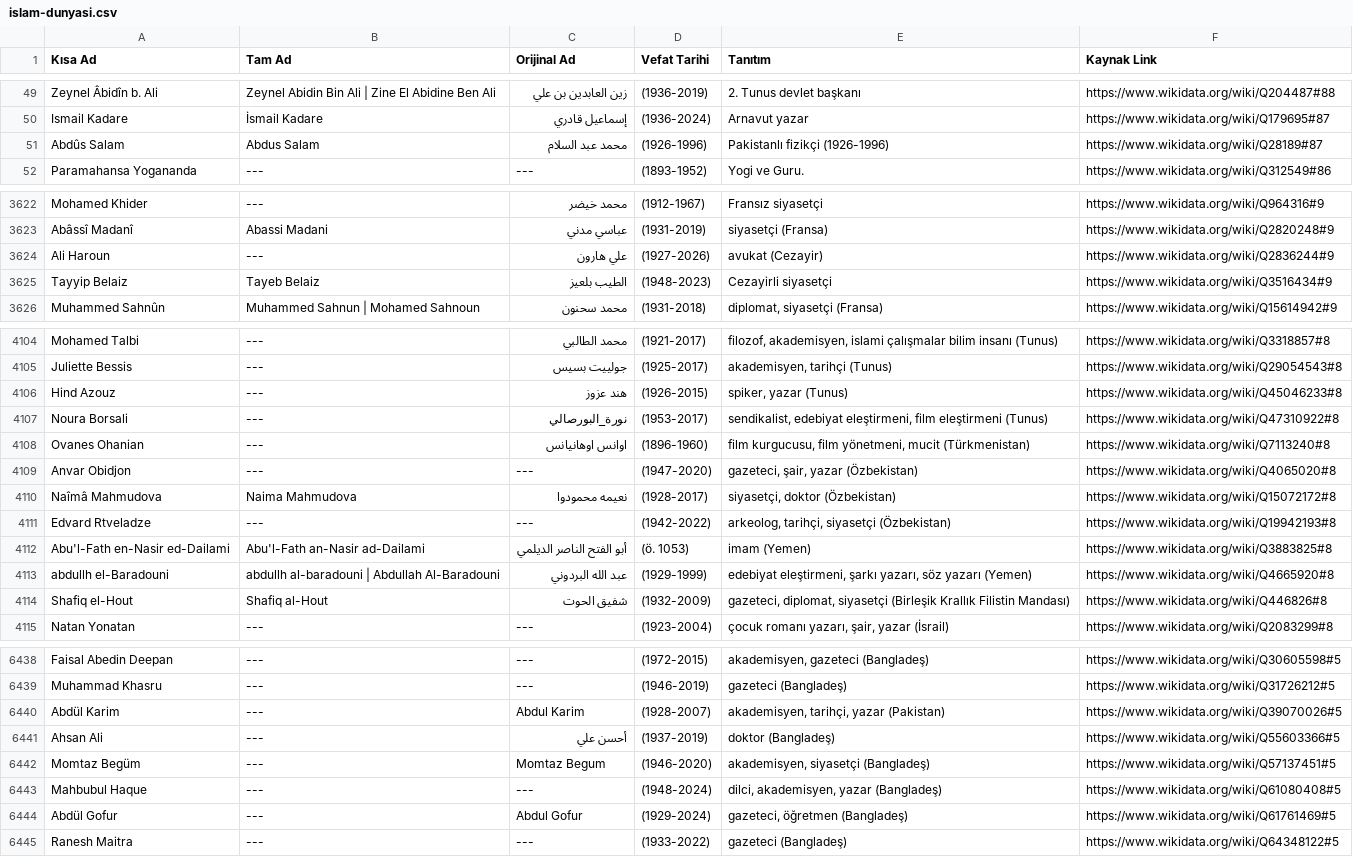
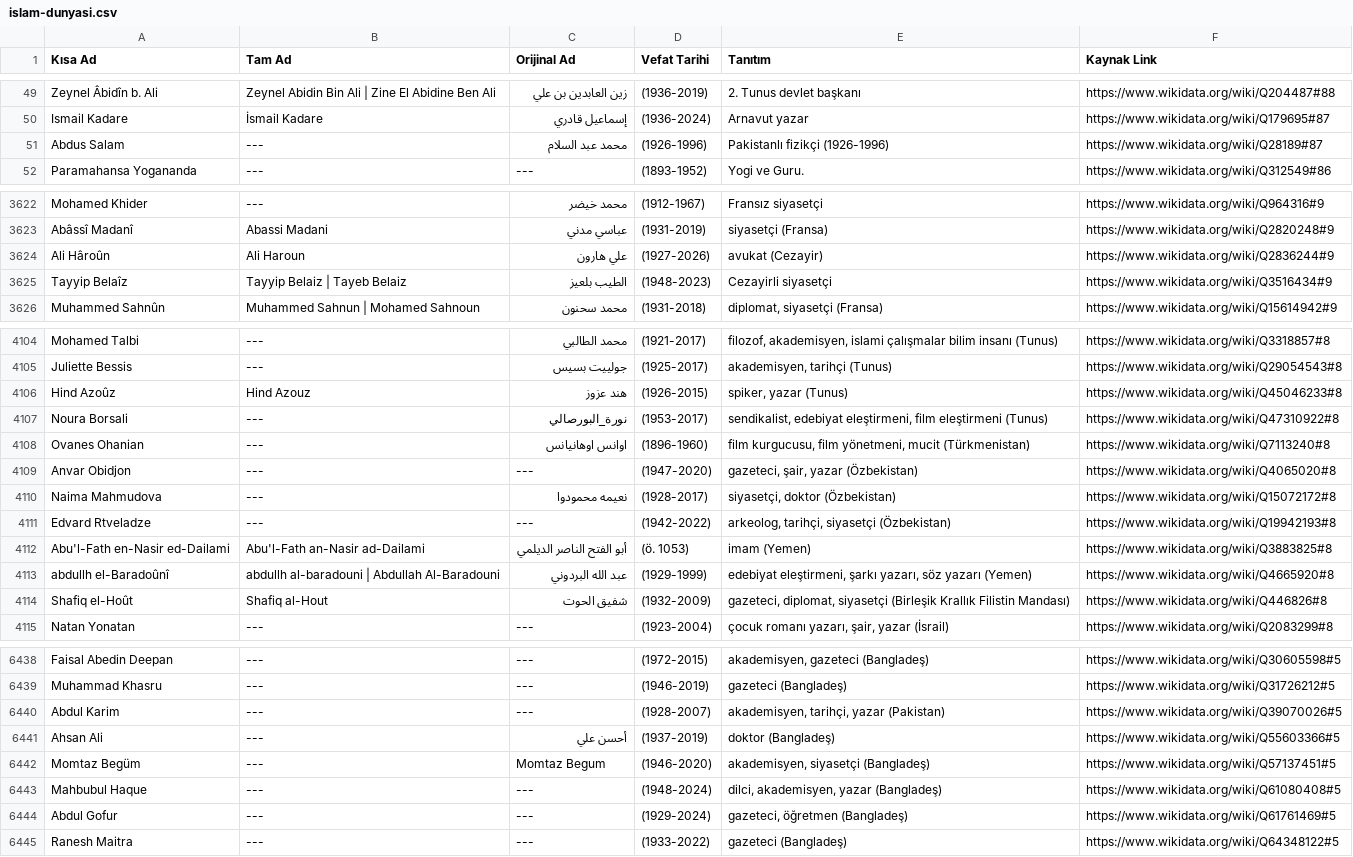
Before and after one commit to apoyraz58-max/vefeyat, a CSV file: data/wikidata/islam-dunyasi.csv, drawn as a sheet; only a part is shown, gaps mark what is left out; the diff covers the shown part only.

```diff
--- a/data/wikidata/islam-dunyasi.csv
+++ b/data/wikidata/islam-dunyasi.csv
@@ -50,3 +50,3 @@ Zeynel Âbidîn b. Ali;Zeynel Abidin Bin Ali | Zine El Abidine Ben Ali;زين ا
 Ismail Kadare;İsmail Kadare;إسماعيل قادري;(1936-2024);Arnavut yazar;https://www.wikidata.org/wiki/Q179695#87
-Abdûs Salam;Abdus Salam;محمد عبد السلام;(1926-1996);Pakistanlı fizikçi (1926-1996);https://www.wikidata.org/wiki/Q28189#87
+Abdus Salam;---;محمد عبد السلام;(1926-1996);Pakistanlı fizikçi (1926-1996);https://www.wikidata.org/wiki/Q28189#87
 Paramahansa Yogananda;---;---;(1893-1952);Yogi ve Guru.;https://www.wikidata.org/wiki/Q312549#86
@@ -3623,4 +3623,4 @@ Mohamed Khider;---;محمد خيضر;(1912-1967);Fransız siyasetçi;https://www
 Abâssî Madanî;Abassi Madani;عباسي مدني;(1931-2019);siyasetçi (Fransa);https://www.wikidata.org/wiki/Q2820248#9
-Ali Haroun;---;علي هارون;(1927-2026);avukat (Cezayir);https://www.wikidata.org/wiki/Q2836244#9
-Tayyip Belaiz;Tayeb Belaiz;الطيب بلعيز;(1948-2023);Cezayirli siyasetçi;https://www.wikidata.org/wiki/Q3516434#9
+Ali Hâroûn;Ali Haroun;علي هارون;(1927-2026);avukat (Cezayir);https://www.wikidata.org/wiki/Q2836244#9
+Tayyip Belaîz;Tayyip Belaiz | Tayeb Belaiz;الطيب بلعيز;(1948-2023);Cezayirli siyasetçi;https://www.wikidata.org/wiki/Q3516434#9
 Muhammed Sahnûn;Muhammed Sahnun | Mohamed Sahnoun;محمد سحنون;(1931-2018);diplomat, siyasetçi (Fransa);https://www.wikidata.org/wiki/Q15614942#9
@@ -4105,3 +4105,3 @@ Mohamed Talbi;---;محمد الطالبي;(1921-2017);filozof, akademisyen, isla
 Juliette Bessis;---;جولييت بسيس;(1925-2017);akademisyen, tarihçi (Tunus);https://www.wikidata.org/wiki/Q29054543#8
-Hind Azouz;---;هند عزوز;(1926-2015);spiker, yazar (Tunus);https://www.wikidata.org/wiki/Q45046233#8
+Hind Azoûz;Hind Azouz;هند عزوز;(1926-2015);spiker, yazar (Tunus);https://www.wikidata.org/wiki/Q45046233#8
 Noura Borsali;---;نورة_البورصالي;(1953-2017);sendikalist, edebiyat eleştirmeni, film eleştirmeni (Tunus);https://www.wikidata.org/wiki/Q47310922#8
@@ -4109,7 +4109,7 @@ Ovanes Ohanian;---;اوانس اوهانیانس;(1896-1960);film kurgucusu, fil
 Anvar Obidjon;---;---;(1947-2020);gazeteci, şair, yazar (Özbekistan);https://www.wikidata.org/wiki/Q4065020#8
-Naîmâ Mahmudova;Naima Mahmudova;نعیمه محمودوا;(1928-2017);siyasetçi, doktor (Özbekistan);https://www.wikidata.org/wiki/Q15072172#8
+Naima Mahmudova;---;نعیمه محمودوا;(1928-2017);siyasetçi, doktor (Özbekistan);https://www.wikidata.org/wiki/Q15072172#8
 Edvard Rtveladze;---;---;(1942-2022);arkeolog, tarihçi, siyasetçi (Özbekistan);https://www.wikidata.org/wiki/Q19942193#8
 Abu'l-Fath en-Nasir ed-Dailami;Abu'l-Fath an-Nasir ad-Dailami;أبو الفتح الناصر الديلمي;(ö. 1053);imam (Yemen);https://www.wikidata.org/wiki/Q3883825#8
-abdullh el-Baradouni;abdullh al-baradouni | Abdullah Al-Baradouni;عبد الله البردوني;(1929-1999);edebiyat eleştirmeni, şarkı yazarı, söz yazarı (Yemen);https://www.wikidata.org/wiki/Q4665920#8
-Shafiq el-Hout;Shafiq al-Hout;شفيق الحوت;(1932-2009);gazeteci, diplomat, siyasetçi (Birleşik Krallık Filistin Mandası);https://www.wikidata.org/wiki/Q446826#8
+abdullh el-Baradoûnî;abdullh al-baradouni | Abdullah Al-Baradouni;عبد الله البردوني;(1929-1999);edebiyat eleştirmeni, şarkı yazarı, söz yazarı (Yemen);https://www.wikidata.org/wiki/Q4665920#8
+Shafiq el-Hoût;Shafiq al-Hout;شفيق الحوت;(1932-2009);gazeteci, diplomat, siyasetçi (Birleşik Krallık Filistin Mandası);https://www.wikidata.org/wiki/Q446826#8
 Natan Yonatan;---;---;(1923-2004);çocuk romanı yazarı, şair, yazar (İsrail);https://www.wikidata.org/wiki/Q2083299#8
@@ -6439,3 +6439,3 @@ Faisal Abedin Deepan;---;---;(1972-2015);akademisyen, gazeteci (Bangladeş);http
 Muhammad Khasru;---;---;(1946-2019);gazeteci (Bangladeş);https://www.wikidata.org/wiki/Q31726212#5
-Abdül Karim;---;Abdul Karim;(1928-2007);akademisyen, tarihçi, yazar (Pakistan);https://www.wikidata.org/wiki/Q39070026#5
+Abdul Karim;---;---;(1928-2007);akademisyen, tarihçi, yazar (Pakistan);https://www.wikidata.org/wiki/Q39070026#5
 Ahsan Ali;---;أحسن علي;(1937-2019);doktor (Bangladeş);https://www.wikidata.org/wiki/Q55603366#5
@@ -6443,3 +6443,3 @@ Momtaz Begüm;---;Momtaz Begum;(1946-2020);akademisyen, siyasetçi (Bangladeş);
 Mahbubul Haque;---;---;(1948-2024);dilci, akademisyen, yazar (Bangladeş);https://www.wikidata.org/wiki/Q61080408#5
-Abdül Gofur;---;Abdul Gofur;(1929-2024);gazeteci, öğretmen (Bangladeş);https://www.wikidata.org/wiki/Q61761469#5
+Abdul Gofur;---;---;(1929-2024);gazeteci, öğretmen (Bangladeş);https://www.wikidata.org/wiki/Q61761469#5
 Ranesh Maitra;---;---;(1933-2022);gazeteci (Bangladeş);https://www.wikidata.org/wiki/Q64348122#5
```
Also changed, not shown: 129 edited cells elsewhere in this file, data/wikidata/osmanli-turk-tarihi.csv, 3 other files.
